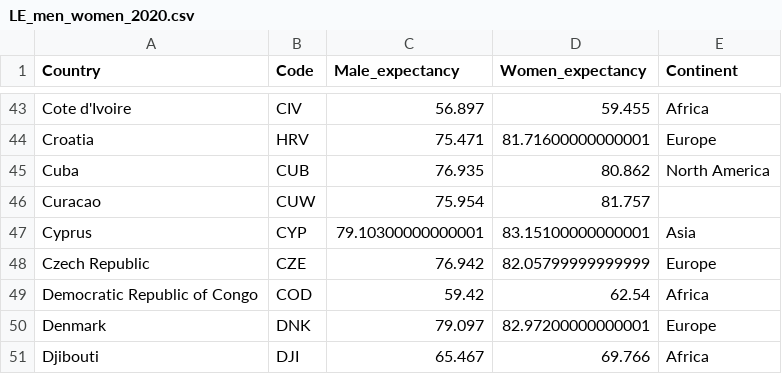
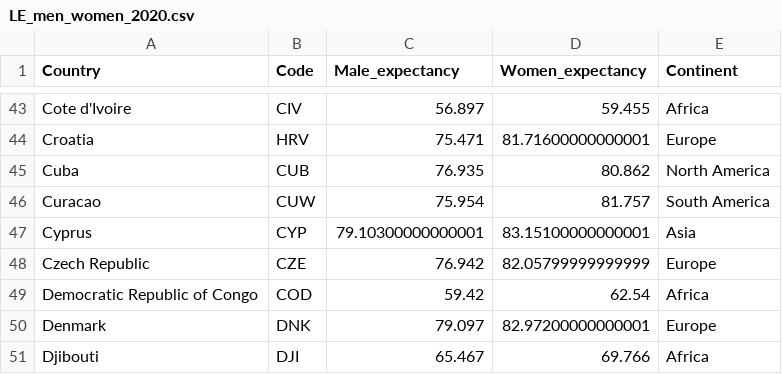
Before and after one commit to JengsHub/FIT3179, a CSV file: data/LE_men_women_2020.csv, drawn as a sheet; only a part is shown, gaps mark what is left out.

Commit message:
Update LE_men_women_2020.csv

```diff
--- a/data/LE_men_women_2020.csv
+++ b/data/LE_men_women_2020.csv
@@ -45,3 +45,3 @@ Croatia,HRV,75.471,81.71600000000001,Europe
 Cuba,CUB,76.935,80.862,North America
-Curacao,CUW,75.954,81.757
+Curacao,CUW,75.954,81.757,South America
 Cyprus,CYP,79.10300000000001,83.15100000000001,Asia
```
